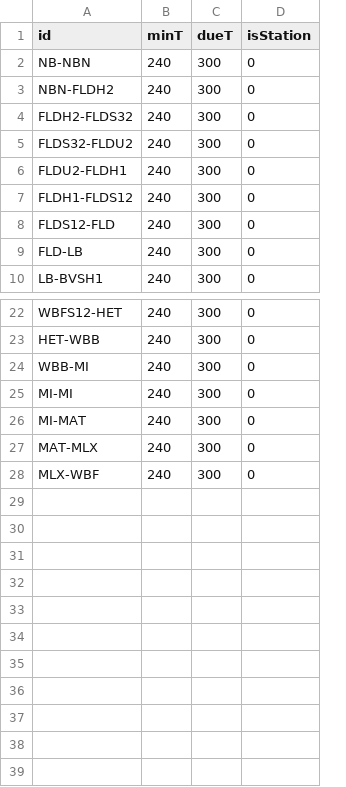
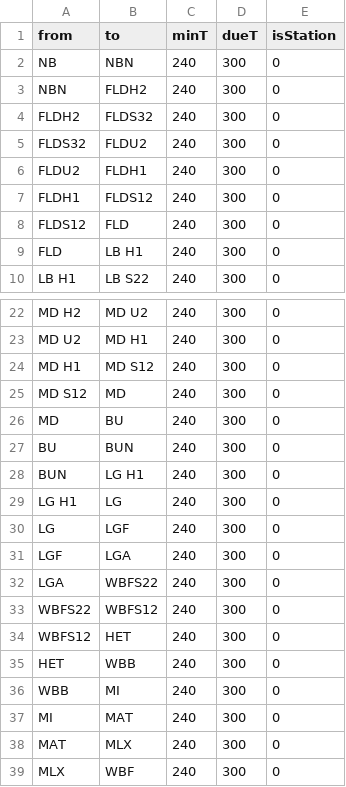
Before and after one commit to vitelot/training, a CSV file: data/blocks.csv, drawn as a sheet; only a part is shown, gaps mark what is left out; removed rows and columns are numbered as before the commit, all else as after; the diff names each change by its address in the sheet, - before the commit and + after, or states it on an @@ line.

```diff
--- a/data/blocks.csv
+++ b/data/blocks.csv
-column A (id), rows 2-10: NB-NBN | NBN-FLDH2 | FLDH2-FLDS32 | FLDS32-FLDU2 | FLDU2-FLDH1 | FLDH1-FLDS12 | FLDS12-FLD | FLD-LB | LB-BVSH1; rows 22-28: WBFS12-HET | HET-WBB | WBB-MI | MI-MI | MI-MAT | MAT-MLX | MLX-WBF
+column A (from), rows 2-10: NB | NBN | FLDH2 | FLDS32 | FLDU2 | FLDH1 | FLDS12 | FLD | LB H1; rows 22-28: MD H2 | MD U2 | MD H1 | MD S12 | MD | BU | BUN
+column B (to), rows 2-10: NBN | FLDH2 | FLDS32 | FLDU2 | FLDH1 | FLDS12 | FLD | LB H1 | LB S22; rows 22-28: MD U2 | MD H1 | MD S12 | MD | BU | BUN | LG H1
+row 29: LG H1 | LG | 240 | 300 | 0
+row 30: LG | LGF | 240 | 300 | 0
+row 31: LGF | LGA | 240 | 300 | 0
+row 32: LGA | WBFS22 | 240 | 300 | 0
+row 33: WBFS22 | WBFS12 | 240 | 300 | 0
+row 34: WBFS12 | HET | 240 | 300 | 0
+row 35: HET | WBB | 240 | 300 | 0
+row 36: WBB | MI | 240 | 300 | 0
+row 37: MI | MAT | 240 | 300 | 0
+row 38: MAT | MLX | 240 | 300 | 0
+row 39: MLX | WBF | 240 | 300 | 0
```
Also changed, not shown: data/betriebstellen.csv, data/timetable.csv, 7 other files.
